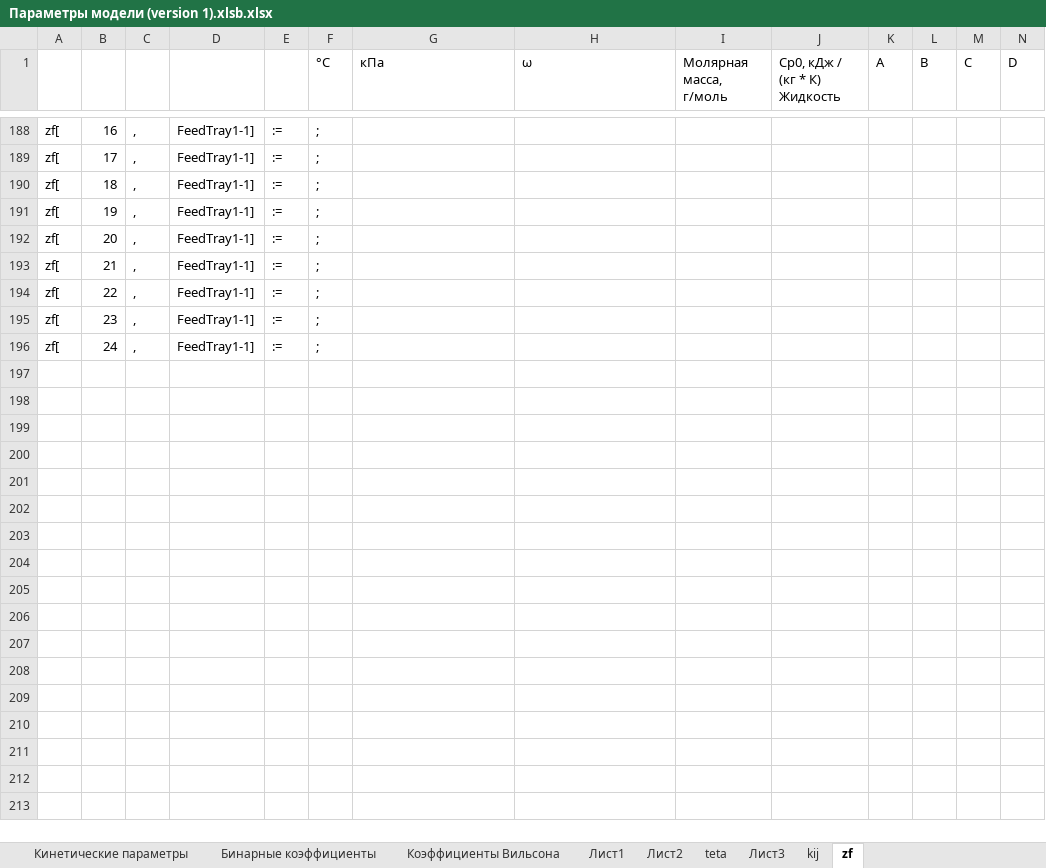
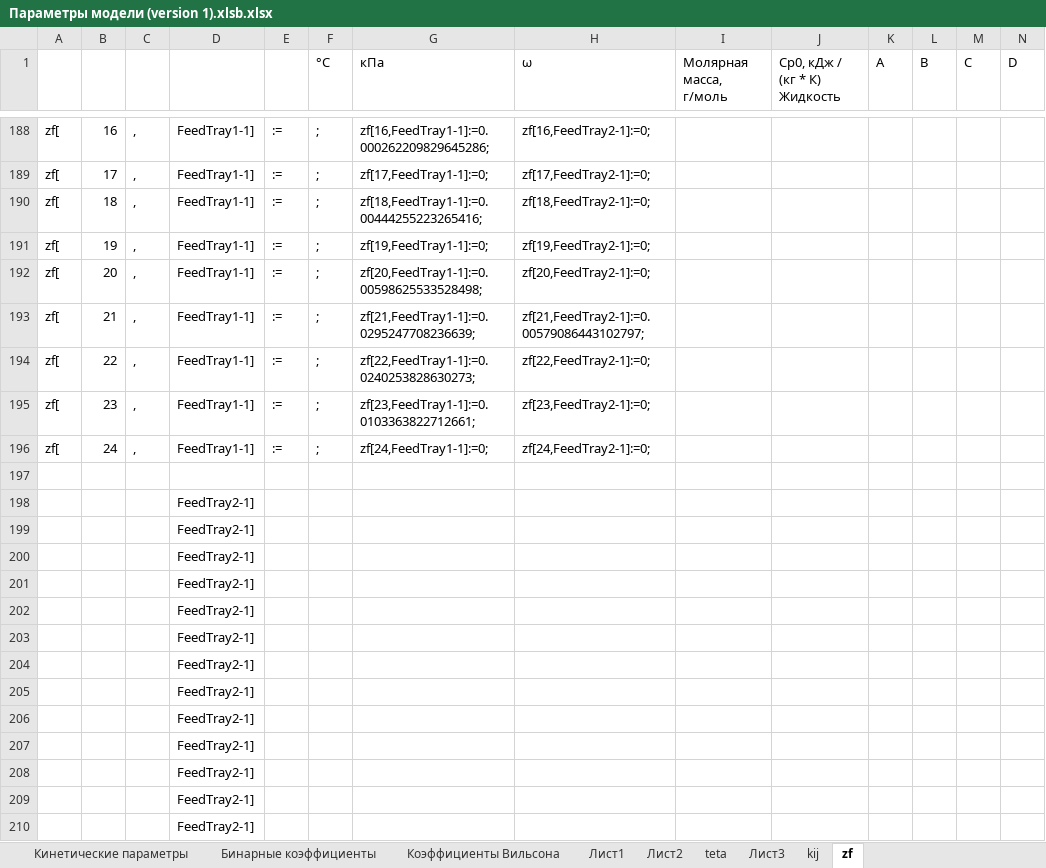
Before and after one commit to VChuzlov/My_Project, an Excel workbook: Параметры модели (version 1).xlsb.xlsx, sheet zf, drawn as a sheet; only a part is shown, gaps mark what is left out; values as stored, in another font and other column widths than the file's, no borders; rows hold the shown columns only; the diff covers the shown part only; the diff names each change by its address in the sheet, - before the commit and + after, or states it on an @@ line.

```diff
--- a/Параметры модели (version 1).xlsb.xlsx (sheet zf)
+++ b/Параметры модели (version 1).xlsb.xlsx (sheet zf)
-G188 (кПа): (empty)
+G188 (кПа): zf[16,FeedTray1-1]:=0.000262209829645286;
-H188 (ω): (empty)
+H188 (ω): zf[16,FeedTray2-1]:=0;
-G189 (кПа): (empty)
+G189 (кПа): zf[17,FeedTray1-1]:=0;
-H189 (ω): (empty)
+H189 (ω): zf[17,FeedTray2-1]:=0;
-G190 (кПа): (empty)
+G190 (кПа): zf[18,FeedTray1-1]:=0.00444255223265416;
-H190 (ω): (empty)
+H190 (ω): zf[18,FeedTray2-1]:=0;
-G191 (кПа): (empty)
+G191 (кПа): zf[19,FeedTray1-1]:=0;
-H191 (ω): (empty)
+H191 (ω): zf[19,FeedTray2-1]:=0;
-G192 (кПа): (empty)
+G192 (кПа): zf[20,FeedTray1-1]:=0.00598625533528498;
-H192 (ω): (empty)
+H192 (ω): zf[20,FeedTray2-1]:=0;
-G193 (кПа): (empty)
+G193 (кПа): zf[21,FeedTray1-1]:=0.0295247708236639;
-H193 (ω): (empty)
+H193 (ω): zf[21,FeedTray2-1]:=0.00579086443102797;
-G194 (кПа): (empty)
+G194 (кПа): zf[22,FeedTray1-1]:=0.0240253828630273;
-H194 (ω): (empty)
+H194 (ω): zf[22,FeedTray2-1]:=0;
-G195 (кПа): (empty)
+G195 (кПа): zf[23,FeedTray1-1]:=0.0103363822712661;
-H195 (ω): (empty)
+H195 (ω): zf[23,FeedTray2-1]:=0;
-G196 (кПа): (empty)
+G196 (кПа): zf[24,FeedTray1-1]:=0;
-H196 (ω): (empty)
+H196 (ω): zf[24,FeedTray2-1]:=0;
+row 197: (empty)
+row 198:  |  |  | FeedTray2-1]
+row 199:  |  |  | FeedTray2-1]
+row 200:  |  |  | FeedTray2-1]
+row 201:  |  |  | FeedTray2-1]
+row 202:  |  |  | FeedTray2-1]
+row 203:  |  |  | FeedTray2-1]
+row 204:  |  |  | FeedTray2-1]
+row 205:  |  |  | FeedTray2-1]
+row 206:  |  |  | FeedTray2-1]
+row 207:  |  |  | FeedTray2-1]
+row 208:  |  |  | FeedTray2-1]
+row 209:  |  |  | FeedTray2-1]
+row 210:  |  |  | FeedTray2-1]
```
Also changed, not shown: 12 added rows and 32 edited cells elsewhere in this sheet, sheet Лист2, charts or pictures, 18 other files.
